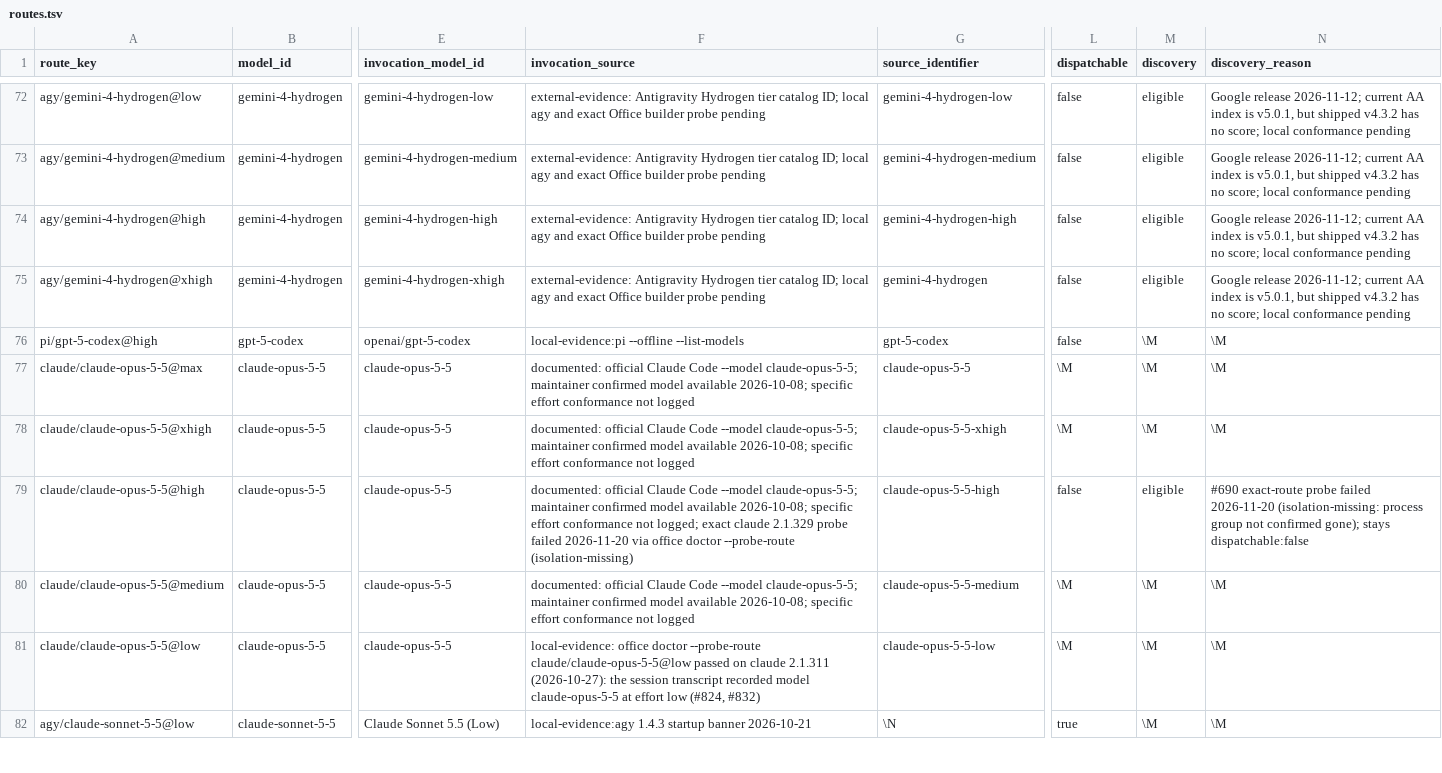
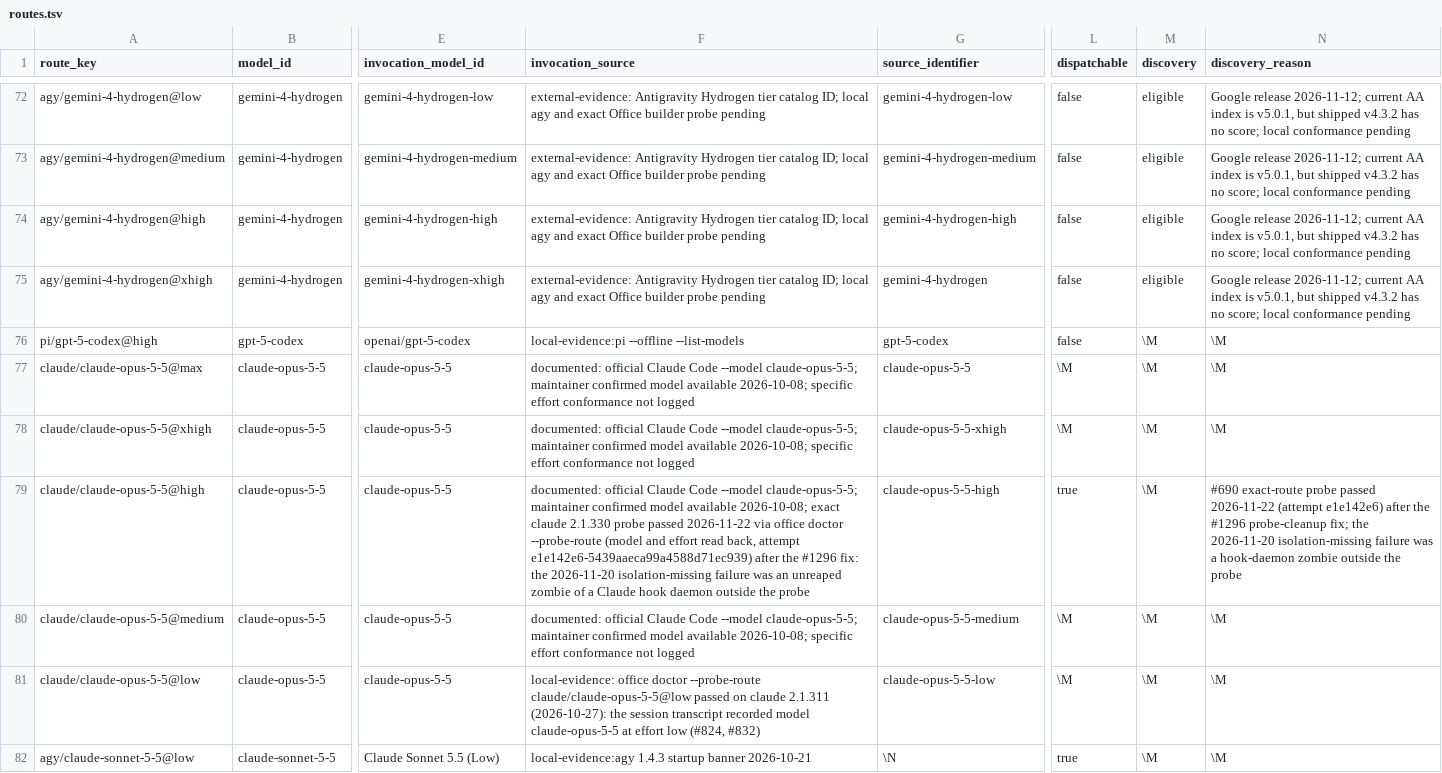
Before and after one commit to Hikari9/auto-office, a TSV file: catalog/routes.tsv, drawn as a sheet; only a part is shown, gaps mark what is left out; the diff names each change by its address in the sheet, - before the commit and + after, or states it on an @@ line.

```diff
--- a/catalog/routes.tsv
+++ b/catalog/routes.tsv
-F79 (invocation_source): …available 2026-10-08; specific effort conformance not logged; exact claude 2.1.329 probe failed 2026-11-20 via office doctor --probe-route (isolation-missing)
+F79 (invocation_source): …available 2026-10-08; exact claude 2.1.330 probe passed 2026-11-22 via office doctor --probe-route (model and effort read back, attempt e1e142e6-5439aaeca99a4588d71ec939) after the #1296 fix: the 2026-11-20 isolation-missing failure was an unreaped zombie of a Claude hook daemon outside the probe
-L79 (dispatchable): false
+L79 (dispatchable): true
-M79 (discovery): eligible
+M79 (discovery): \M
-N79 (discovery_reason): …exact-route probe failed 2026-11-20 (isolation-missing: process group not confirmed gone); stays dispatchable:false
+N79 (discovery_reason): …exact-route probe passed 2026-11-22 (attempt e1e142e6) after the #1296 probe-cleanup fix; the 2026-11-20 isolation-missing failure was a hook-daemon zombie outside the probe
```
Also changed, not shown: plugin-dist/catalog/routes.tsv, 8 other files.
